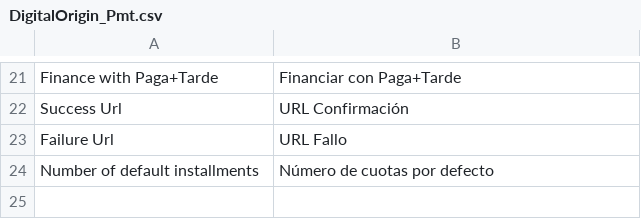
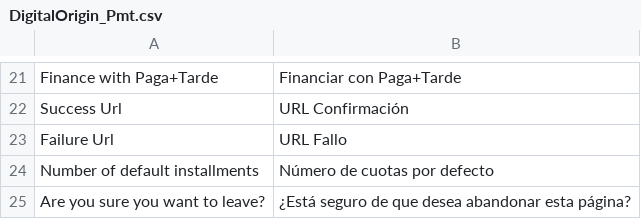
Before and after one commit to PagaMasTarde/magento-1X, a CSV file: extension/app/locale/es_ES/DigitalOrigin_Pmt.csv, drawn as a sheet; only a part is shown, gaps mark what is left out.

```diff
--- a/extension/app/locale/es_ES/DigitalOrigin_Pmt.csv
+++ b/extension/app/locale/es_ES/DigitalOrigin_Pmt.csv
@@ -24 +24,2 @@
 "Number of default installments","Número de cuotas por defecto"
+"Are you sure you want to leave?", "¿Está seguro de que desea abandonar esta página?"
```
Also changed, not shown: 9 other files.
